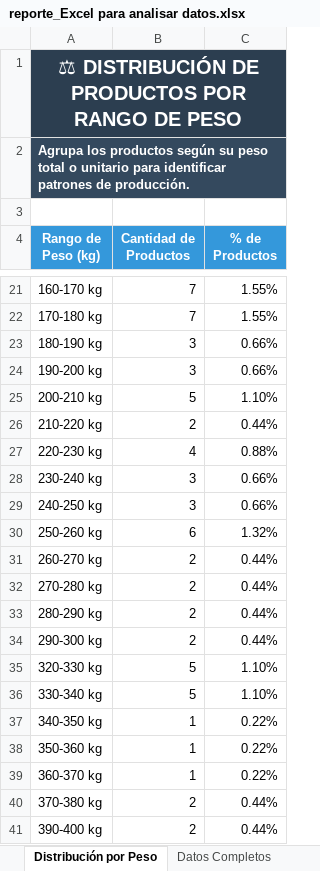
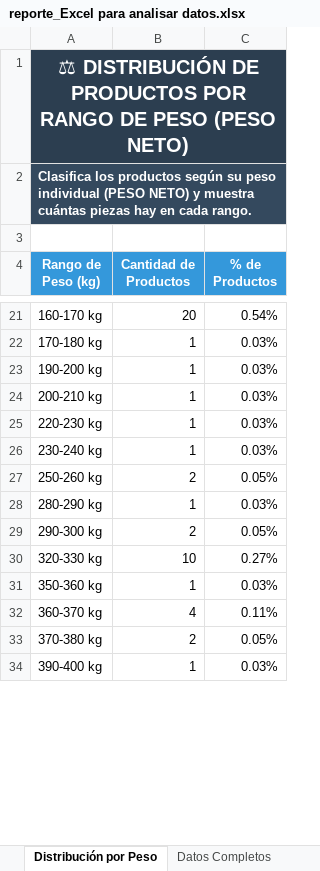
Before and after one commit to Steellu/analisis_datos_ventas, an Excel workbook: data/output/reporte_Excel para analisar datos.xlsx, sheet Distribución por Peso, drawn as a sheet; only a part is shown, gaps mark what is left out; values as stored, in another font and other column widths than the file's, no borders; charts and pictures not drawn; removed rows and columns are numbered as before the commit, all else as after; the diff covers the shown part only; the diff names each change by its address in the sheet, - before the commit and + after, or states it on an @@ line.

Commit message:
Se corrigio hoja de cantidad x peso, cambio de peso total a peso neto

```diff
--- a/data/output/reporte_Excel para analisar datos.xlsx (sheet Distribución por Peso)
+++ b/data/output/reporte_Excel para analisar datos.xlsx (sheet Distribución por Peso)
-A1 (Rango de Peso (kg)): …DE PESO
+A1 (Rango de Peso (kg)): …DE PESO (PESO NETO)
-A2 (Rango de Peso (kg)): Agrupa los productos según su peso total o unitario para identificar patrones de producción.
+A2 (Rango de Peso (kg)): Clasifica los productos según su peso individual (PESO NETO) y muestra cuántas piezas hay en cada rango.
-B21 (Cantidad de Productos): 7
+B21 (Cantidad de Productos): 20
-C21 (% de Productos): 1.55%
+C21 (% de Productos): 0.54%
-B22 (Cantidad de Productos): 7
+B22 (Cantidad de Productos): 1
-C22 (% de Productos): 1.55%
+C22 (% de Productos): 0.03%
-row 23: 180-190 kg | 3 | 0.66%
-B23 (Cantidad de Productos): 3
+B23 (Cantidad de Productos): 1
-C23 (% de Productos): 0.66%
+C23 (% de Productos): 0.03%
-B24 (Cantidad de Productos): 5
+B24 (Cantidad de Productos): 1
-C24 (% de Productos): 1.10%
+C24 (% de Productos): 0.03%
-row 26: 210-220 kg | 2 | 0.44%
-B25 (Cantidad de Productos): 4
+B25 (Cantidad de Productos): 1
-C25 (% de Productos): 0.88%
+C25 (% de Productos): 0.03%
-B26 (Cantidad de Productos): 3
+B26 (Cantidad de Productos): 1
-C26 (% de Productos): 0.66%
+C26 (% de Productos): 0.03%
-row 29: 240-250 kg | 3 | 0.66%
-B27 (Cantidad de Productos): 6
+B27 (Cantidad de Productos): 2
-C27 (% de Productos): 1.32%
+C27 (% de Productos): 0.05%
-row 31: 260-270 kg | 2 | 0.44%
-row 32: 270-280 kg | 2 | 0.44%
-B28 (Cantidad de Productos): 2
+B28 (Cantidad de Productos): 1
-C28 (% de Productos): 0.44%
+C28 (% de Productos): 0.03%
-C29 (% de Productos): 0.44%
+C29 (% de Productos): 0.05%
-B30 (Cantidad de Productos): 5
+B30 (Cantidad de Productos): 10
-C30 (% de Productos): 1.10%
+C30 (% de Productos): 0.27%
-row 36: 330-340 kg | 5 | 1.10%
-row 37: 340-350 kg | 1 | 0.22%
-C31 (% de Productos): 0.22%
+C31 (% de Productos): 0.03%
-B32 (Cantidad de Productos): 1
+B32 (Cantidad de Productos): 4
-C32 (% de Productos): 0.22%
+C32 (% de Productos): 0.11%
-C33 (% de Productos): 0.44%
+C33 (% de Productos): 0.05%
-B34 (Cantidad de Productos): 2
+B34 (Cantidad de Productos): 1
-C34 (% de Productos): 0.44%
+C34 (% de Productos): 0.03%
```
Also changed, not shown: 2 added rows, 23 removed rows and 38 edited cells elsewhere in this sheet, sheet Datos Completos, sheet Resumen General, other sheet tabs, charts or pictures, 28 other files.
